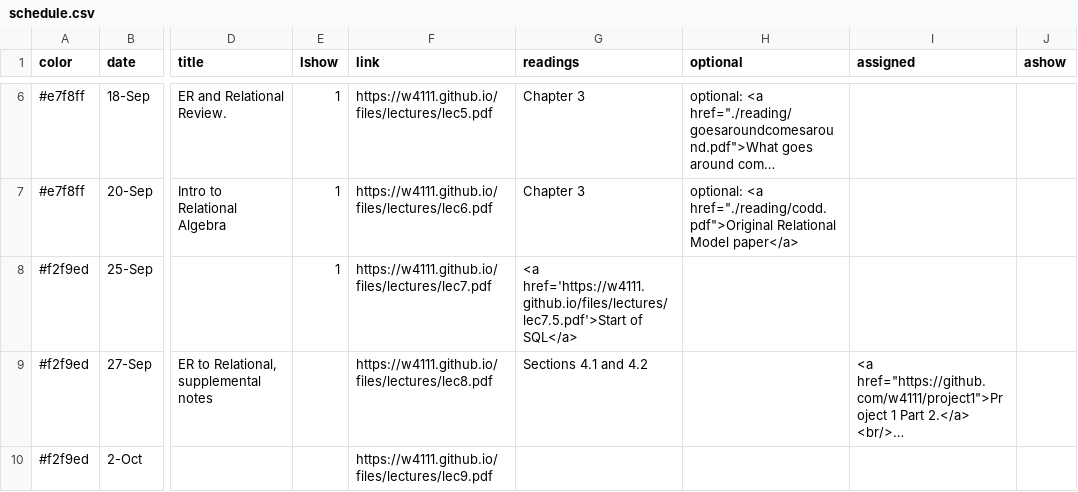
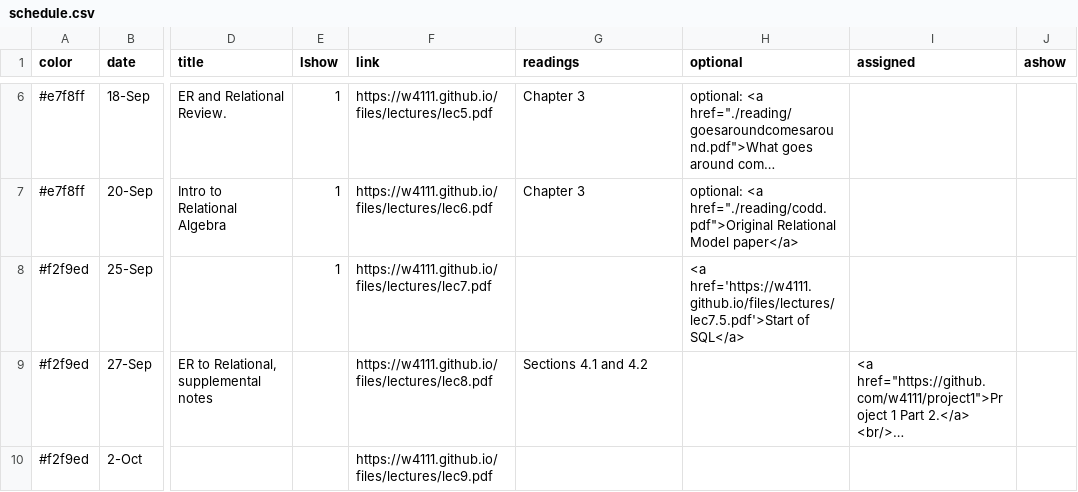
Before and after one commit to amitashukla/w4111.github.io, a CSV file: _data/schedule.csv, drawn as a sheet; only a part is shown, gaps mark what is left out; long unchanged cells end in …; the diff names each change by its address in the sheet, - before the commit and + after, or states it on an @@ line.

Commit message:
updated site

```diff
--- a/_data/schedule.csv
+++ b/_data/schedule.csv
-G8 (readings): <a href='https://w4111.github.io/files/lectures/lec7.5.pdf'>Start of SQL</a>
+G8 (readings): (empty)
-H8 (optional): (empty)
+H8 (optional): <a href='https://w4111.github.io/files/lectures/lec7.5.pdf'>Start of SQL</a>
```
